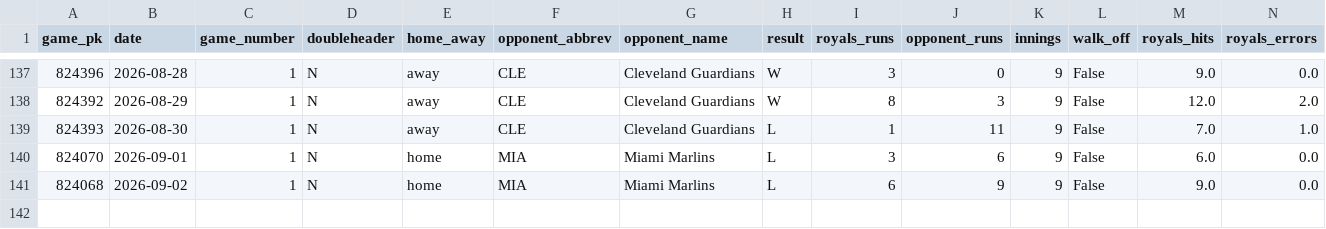
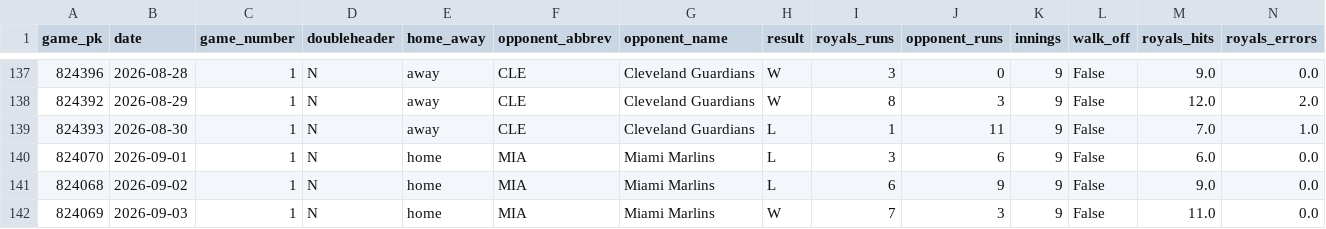
Before and after one commit to ideksec/Baseball-Thoughts, a CSV file: data/processed/royals/gamelog_2026.csv, drawn as a sheet; only a part is shown, gaps mark what is left out; rows hold the shown columns only; the diff names each change by its address in the sheet, - before the commit and + after, or states it on an @@ line.

```diff
--- a/data/processed/royals/gamelog_2026.csv
+++ b/data/processed/royals/gamelog_2026.csv
+row 142: 824069 | 2026-09-03 | 1 | N | home | MIA | Miami Marlins | W | 7 | 3 | 9 | False | 11.0 | 0.0
```
Also changed, not shown: 1 other file.
